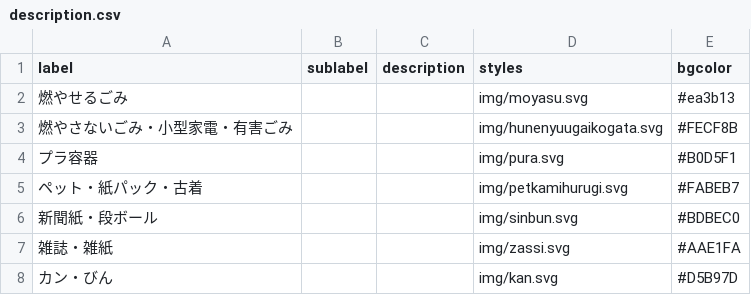
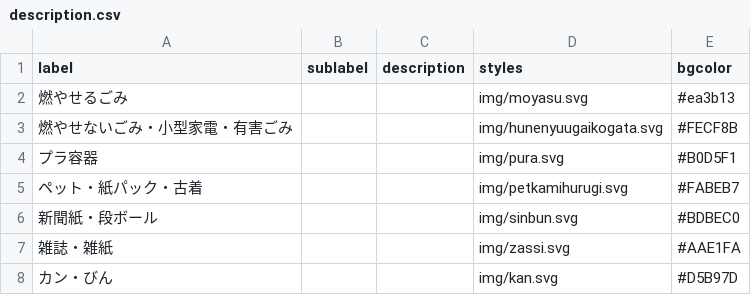
Before and after one commit to tenrijihosha/tenrijihosha-5374.GitHub.io, a CSV file: data/description.csv, drawn as a sheet.

Commit message:
Update description.csv
Signed-off-by: tenrijihosha <151611983+tenrijihosha@users.noreply.github.com>

```diff
--- a/data/description.csv
+++ b/data/description.csv
@@ -2,3 +2,3 @@ label,sublabel,description,styles,bgcolor
 燃やせるごみ,,,img/moyasu.svg,#ea3b13
-燃やさないごみ・小型家電・有害ごみ,,,img/hunenyuugaikogata.svg,#FECF8B
+燃やせないごみ・小型家電・有害ごみ,,,img/hunenyuugaikogata.svg,#FECF8B
 プラ容器,,,img/pura.svg,#B0D5F1
```
